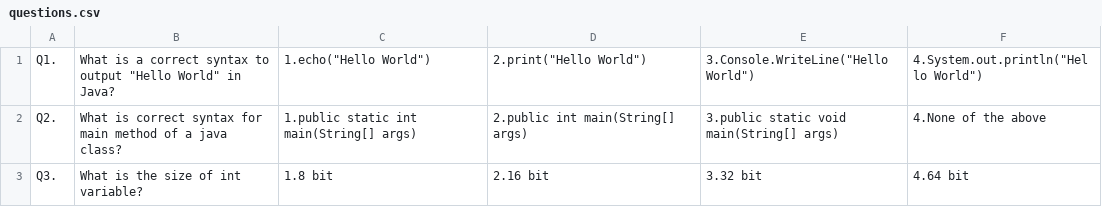
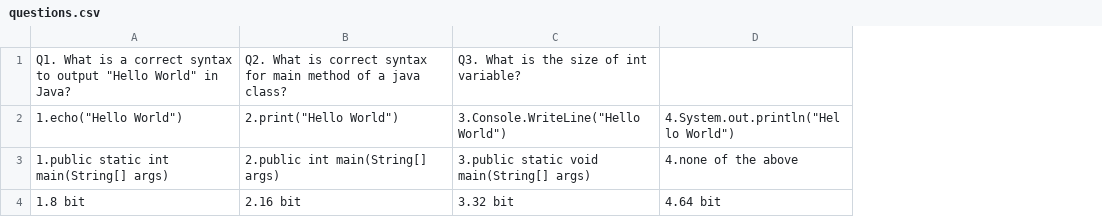
Before and after one commit to pun33t19/JavaConsoleQuizApp, a CSV file: out/production/Java_Quiz/com/additional/questions.csv, drawn as a sheet; removed rows and columns are numbered as before the commit, all else as after; the diff names each change by its address in the sheet, - before the commit and + after, or states it on an @@ line.

Commit message:
Added the randomized order for questions and options

```diff
--- a/out/production/Java_Quiz/com/additional/questions.csv
+++ b/out/production/Java_Quiz/com/additional/questions.csv
-column A, rows 1-3: Q1. | Q2. | Q3.
-column B, rows 1-3: What is a correct syntax to output "Hello World" in Java? | What is correct syntax for main method of a java class? | What is the size of int variable?
+row 1: Q1. What is a correct syntax to output "Hello World" in Java? | Q2. What is correct syntax for main method of a java class? | Q3. What is the size of int variable?
-D3: 4.None of the above
+D3: 4.none of the above
```
Also changed, not shown: out/production/Java_Quiz/com/additional/questionsCpp.csv, out/production/Java_Quiz/com/additional/questionsPython.csv, 13 other files.
